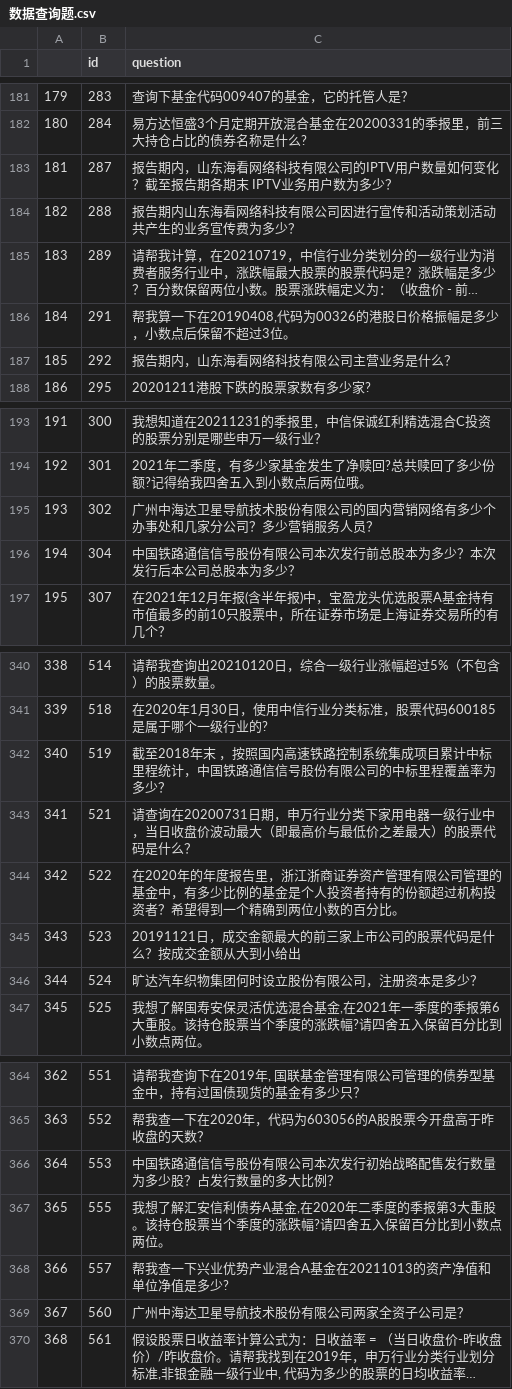
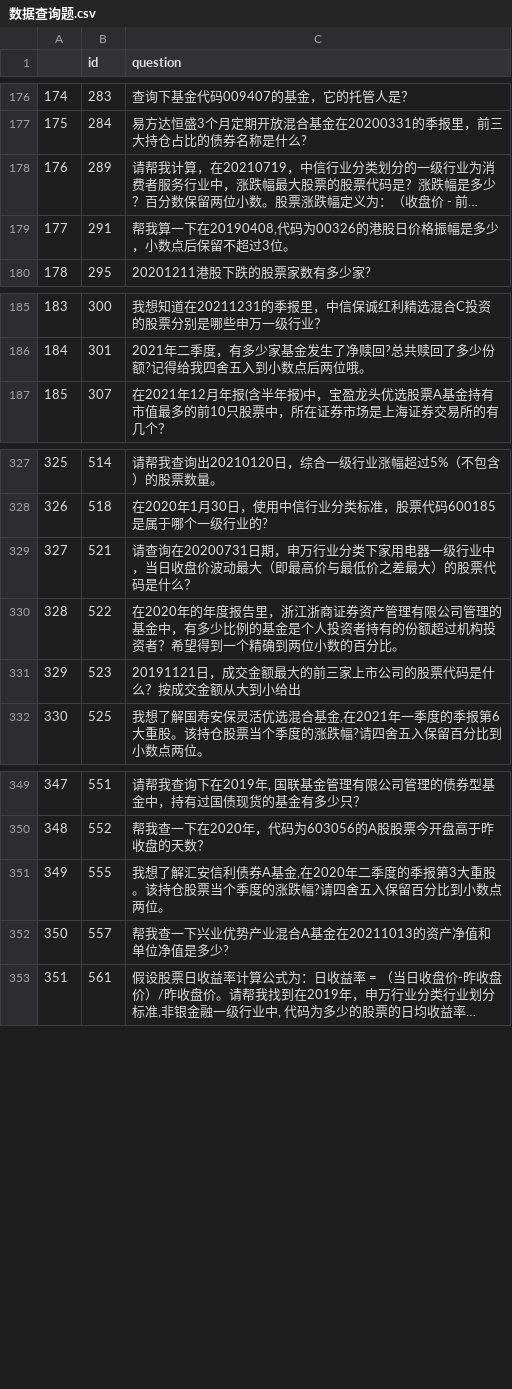
Before and after one commit to jxysoft/ChallengeAI, a CSV file: 2023bojin/data/sample_data/数据查询题.csv, drawn as a sheet; only a part is shown, gaps mark what is left out; long unchanged cells end in …; the diff covers the shown part only; the diff names each change by its address in the sheet, - before the commit and + after, or states it on an @@ line.

```diff
--- a/2023bojin/data/sample_data/数据查询题.csv
+++ b/2023bojin/data/sample_data/数据查询题.csv
@@ column A renumbered from row 20 down @@
-row 183: 181 | 287 | 报告期内，山东海看网络科技有限公司的IPTV用户数量如何变化？截至报告期各期末 IPTV业务用户数为多少？
-row 184: 182 | 288 | 报告期内山东海看网络科技有限公司因进行宣传和活动策划活动共产生的业务宣传费为多少？
-row 187: 185 | 292 | 报告期内，山东海看网络科技有限公司主营业务是什么？
-row 195: 193 | 302 | 广州中海达卫星导航技术股份有限公司的国内营销网络有多少个办事处和几家分公司？多少营销服务人员？
-row 196: 194 | 304 | 中国铁路通信信号股份有限公司本次发行前总股本为多少？本次发行后本公司总股本为多少？
-row 342: 340 | 519 | 截至2018年末 ，按照国内高速铁路控制系统集成项目累计中标里程统计，中国铁路通信信号股份有限公司的中标里程覆盖率为多少？
-row 346: 344 | 524 | 旷达汽车织物集团何时设立股份有限公司，注册资本是多少？
-row 366: 364 | 553 | 中国铁路通信信号股份有限公司本次发行初始战略配售发行数量为多少股？占发行数量的多大比例？
-row 369: 367 | 560 | 广州中海达卫星导航技术股份有限公司两家全资子公司是？
```
Also changed, not shown: 21 removed rows elsewhere in this file, 2023bojin/data/sample_data/文本理解题.csv.
